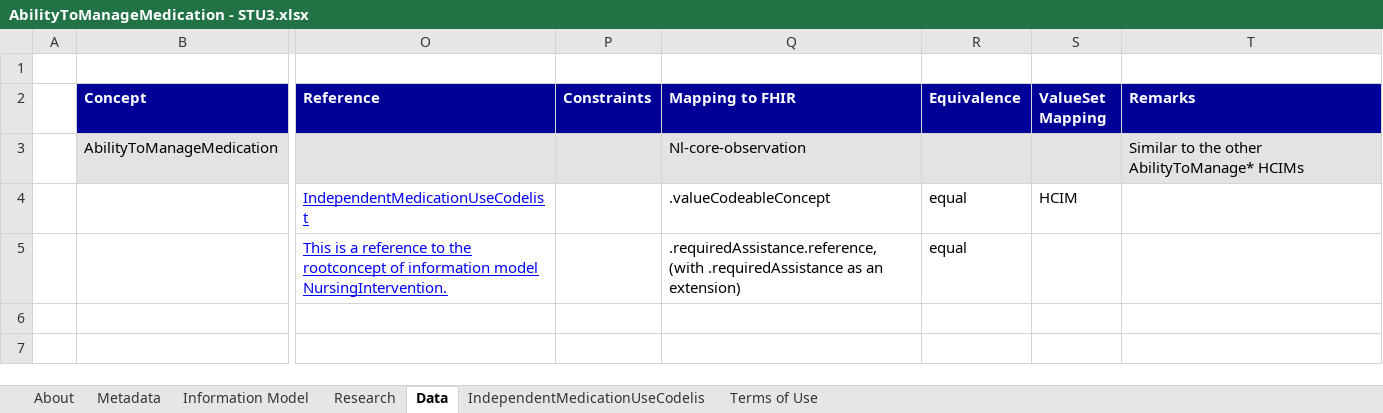
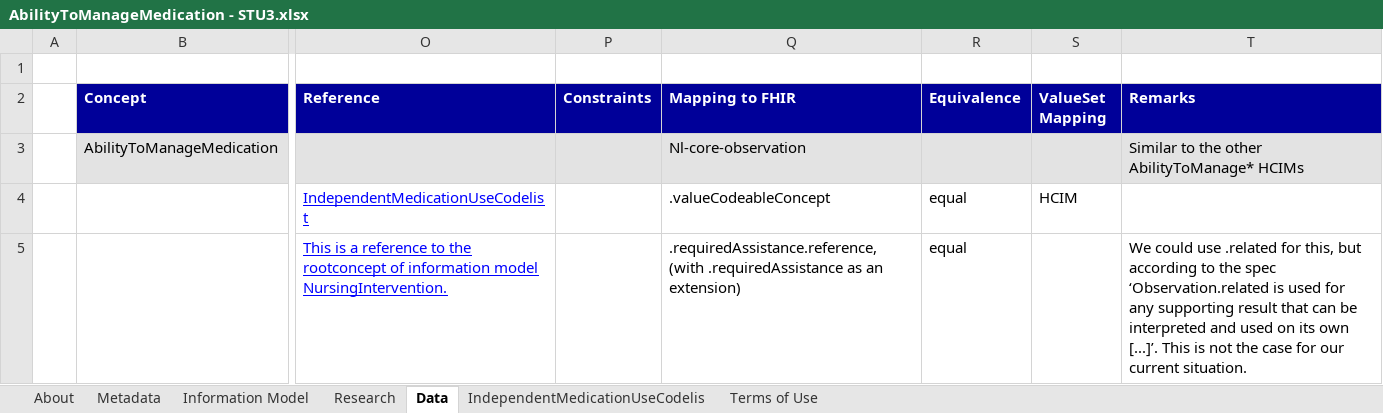
Before and after one commit to Nictiz/Nictiz-STU3-Zib2017, an Excel workbook: Mappings/AbilityToManageMedication - STU3.xlsx, sheet Data, drawn as a sheet; only a part is shown, gaps mark what is left out; values as stored, in another font and other column widths than the file's, no borders; the diff names each change by its address in the sheet, - before the commit and + after, or states it on an @@ line.

Commit message:
Add profiles, dataset and examples for Zib AbilityToManageMedication

```diff
--- a/Mappings/AbilityToManageMedication - STU3.xlsx (sheet Data)
+++ b/Mappings/AbilityToManageMedication - STU3.xlsx (sheet Data)
-T5 (Remarks): (empty)
+T5 (Remarks): We could use .related for this, but according to the spec ‘Observation.related is used for any supporting result that can be interpreted and used on its own [...]’. This is not the case for our current situation.
```
Also changed, not shown: charts or pictures, 5 other files.
